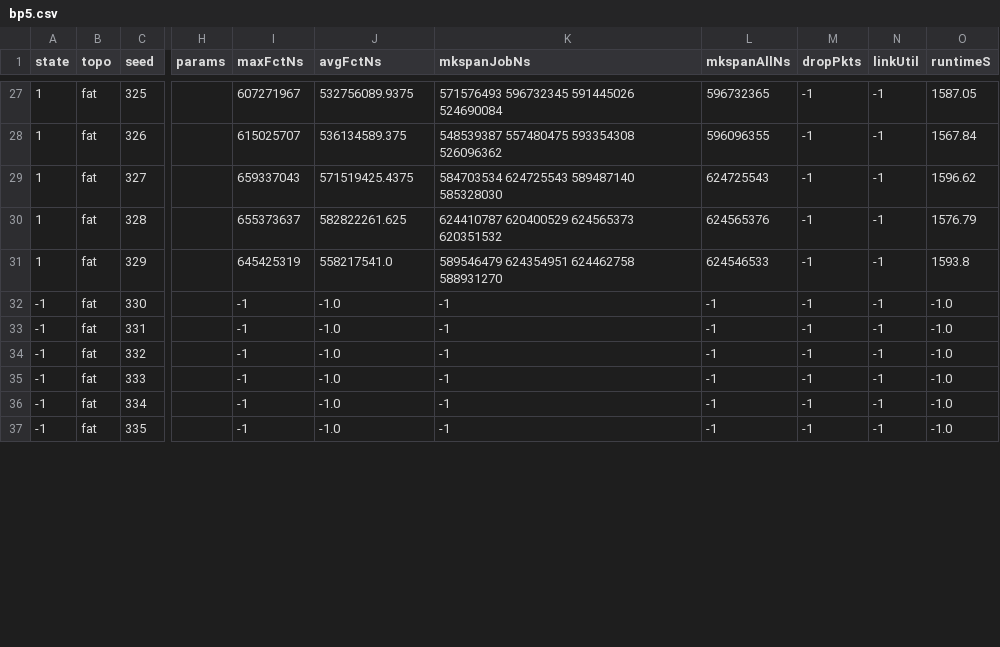
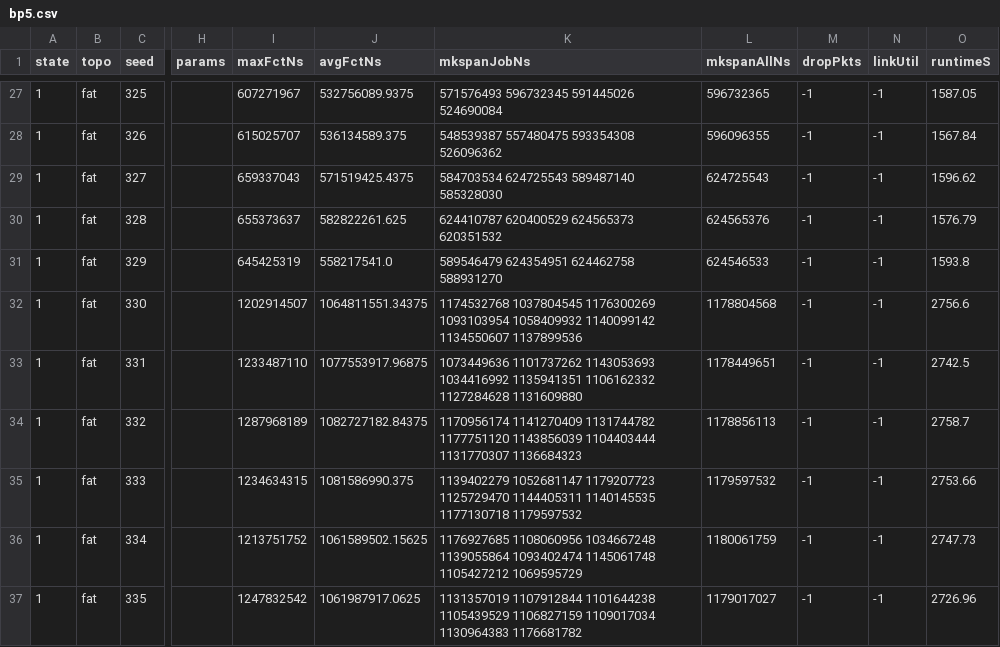
Before and after one commit to saberfeng/HPCC, a CSV file: simulation/mix/rand_offset/preliminary/bp5.csv, drawn as a sheet; only a part is shown, gaps mark what is left out; the diff covers the shown part only; the diff names each change by its address in the sheet, - before the commit and + after, or states it on an @@ line.

```diff
--- a/simulation/mix/rand_offset/preliminary/bp5.csv
+++ b/simulation/mix/rand_offset/preliminary/bp5.csv
-A32:A37 (state): -1
+A32:A37 (state): 1
-I32 (maxFctNs): -1
+I32 (maxFctNs): 1202914507
-J32 (avgFctNs): -1.0
+J32 (avgFctNs): 1064811551.34375
-K32 (mkspanJobNs): -1
+K32 (mkspanJobNs): 1174532768 1037804545 1176300269 1093103954 1058409932 1140099142 1134550607 1137899536
-L32 (mkspanAllNs): -1
+L32 (mkspanAllNs): 1178804568
-O32 (runtimeS): -1.0
+O32 (runtimeS): 2756.6
-I33 (maxFctNs): -1
+I33 (maxFctNs): 1233487110
-J33 (avgFctNs): -1.0
+J33 (avgFctNs): 1077553917.96875
-K33 (mkspanJobNs): -1
+K33 (mkspanJobNs): 1073449636 1101737262 1143053693 1034416992 1135941351 1106162332 1127284628 1131609880
-L33 (mkspanAllNs): -1
+L33 (mkspanAllNs): 1178449651
-O33 (runtimeS): -1.0
+O33 (runtimeS): 2742.5
-I34 (maxFctNs): -1
+I34 (maxFctNs): 1287968189
-J34 (avgFctNs): -1.0
+J34 (avgFctNs): 1082727182.84375
-K34 (mkspanJobNs): -1
+K34 (mkspanJobNs): 1170956174 1141270409 1131744782 1177751120 1143856039 1104403444 1131770307 1136684323
-L34 (mkspanAllNs): -1
+L34 (mkspanAllNs): 1178856113
-O34 (runtimeS): -1.0
+O34 (runtimeS): 2758.7
-I35 (maxFctNs): -1
+I35 (maxFctNs): 1234634315
-J35 (avgFctNs): -1.0
+J35 (avgFctNs): 1081586990.375
-K35 (mkspanJobNs): -1
+K35 (mkspanJobNs): 1139402279 1052681147 1179207723 1125729470 1144405311 1140145535 1177130718 1179597532
-L35 (mkspanAllNs): -1
+L35 (mkspanAllNs): 1179597532
-O35 (runtimeS): -1.0
+O35 (runtimeS): 2753.66
-I36 (maxFctNs): -1
+I36 (maxFctNs): 1213751752
-J36 (avgFctNs): -1.0
+J36 (avgFctNs): 1061589502.15625
-K36 (mkspanJobNs): -1
+K36 (mkspanJobNs): 1176927685 1108060956 1034667248 1139055864 1093402474 1145061748 1105427212 1069595729
-L36 (mkspanAllNs): -1
+L36 (mkspanAllNs): 1180061759
-O36 (runtimeS): -1.0
+O36 (runtimeS): 2747.73
-I37 (maxFctNs): -1
+I37 (maxFctNs): 1247832542
-J37 (avgFctNs): -1.0
+J37 (avgFctNs): 1061987917.0625
-K37 (mkspanJobNs): -1
+K37 (mkspanJobNs): 1131357019 1107912844 1101644238 1105439529 1106827159 1109017034 1130964383 1176681782
-L37 (mkspanAllNs): -1
+L37 (mkspanAllNs): 1179017027
-O37 (runtimeS): -1.0
+O37 (runtimeS): 2726.96
```
Also changed, not shown: 149 edited cells elsewhere in this file, 35 other files.
